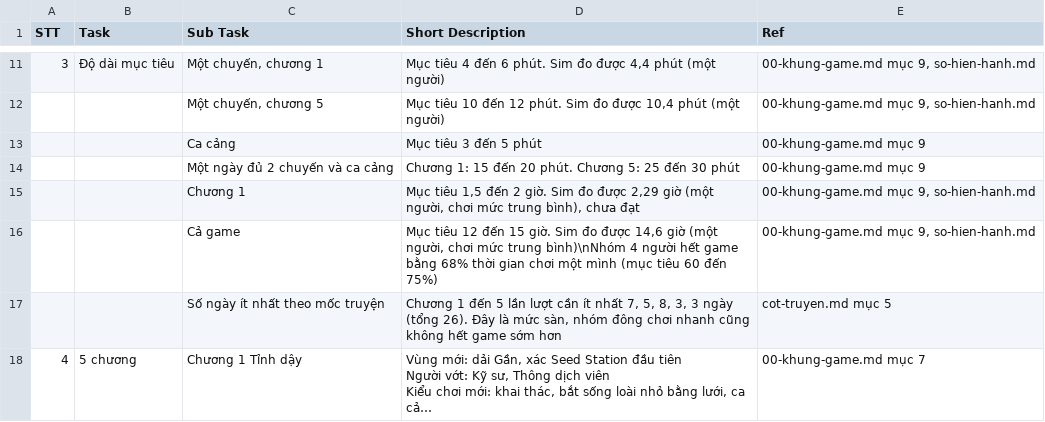
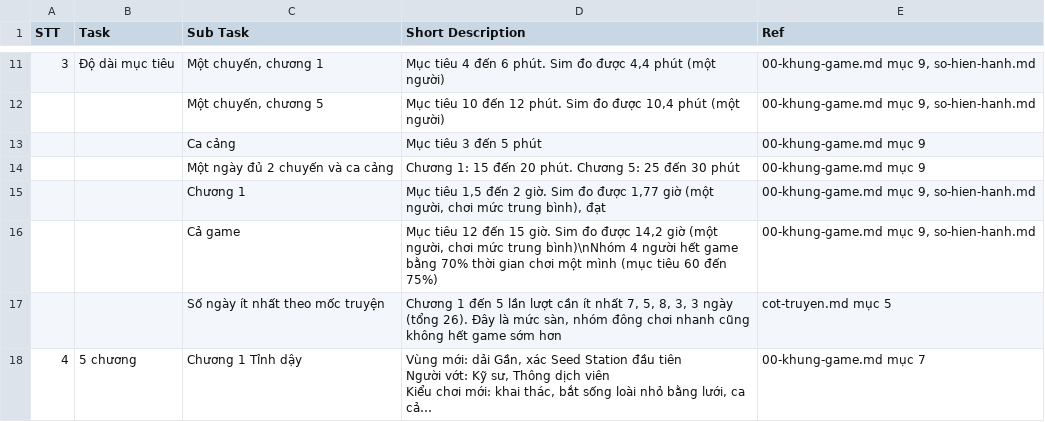
Before and after one commit to huycv18/DATN-SP27, a TSV file: projects/game-moi/gdd/sheet/Day.tsv, drawn as a sheet; only a part is shown, gaps mark what is left out; long unchanged cells end in …; the diff names each change by its address in the sheet, - before the commit and + after, or states it on an @@ line.

Commit message:
Lead chốt hạ giờ ngân sách chương 1 xuống 0,8: giá chương 1 giảm (ngân sách 7750 thành 4950), chương 1 1,77 giờ (đạt), cả game 14,2 giờ, nhóm 4 70%. In lại Shop, Upgrade, ECONOMIC, PROCESSING, Balance Sheet, Day, II.1, II.7, II.9

```diff
--- a/projects/game-moi/gdd/sheet/Day.tsv
+++ b/projects/game-moi/gdd/sheet/Day.tsv
-D15 (Short Description): …đo được 2,29 giờ (một người, chơi mức trung bình), chưa đạt
+D15 (Short Description): …đo được 1,77 giờ (một người, chơi mức trung bình), đạt
-D16 (Short Description): …đo được 14,6 giờ (một người, chơi mức trung bình)\nNhóm 4 người hết game bằng 68% thời gian…
+D16 (Short Description): …đo được 14,2 giờ (một người, chơi mức trung bình)\nNhóm 4 người hết game bằng 70% thời gian…
```
Also changed, not shown: projects/game-moi/gdd/sheet/Balance Sheet.tsv, projects/game-moi/gdd/sheet/ECONOMIC.tsv, 12 other files.
